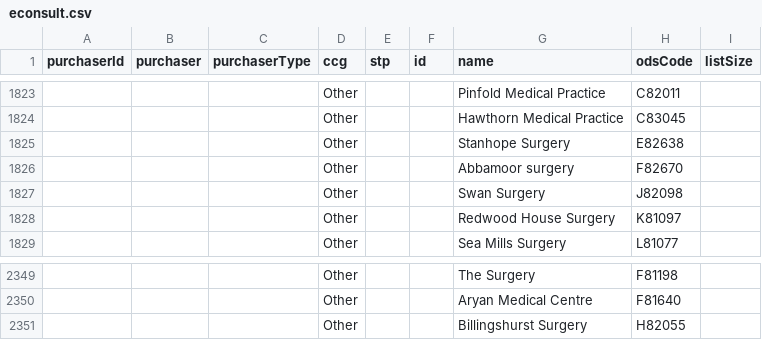
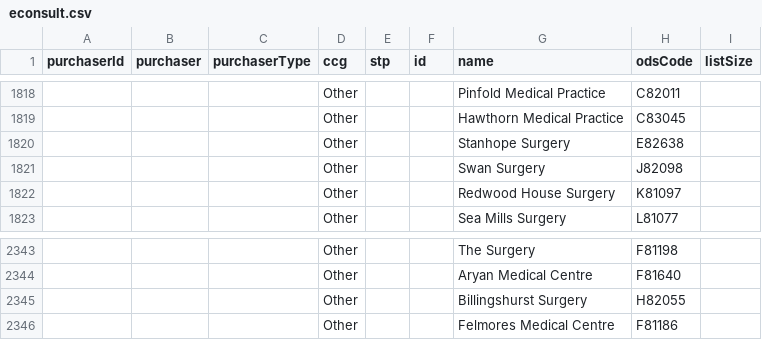
Before and after one commit to NHSDigital/nhs-app-api, a CSV file: sjr-config/utils/rulecreation/econsult.csv, drawn as a sheet; only a part is shown, gaps mark what is left out; removed rows and columns are numbered as before the commit, all else as after; the diff covers the shown part only; the diff names each change by its address in the sheet, - before the commit and + after, or states it on an @@ line.

```diff
--- a/sjr-config/utils/rulecreation/econsult.csv
+++ b/sjr-config/utils/rulecreation/econsult.csv
-row 1826:  |  |  | Other |  |  | Abbamoor surgery | F82670
+row 2346:  |  |  | Other |  |  | Felmores Medical Centre | F81186
```
Also changed, not shown: 5 removed rows elsewhere in this file, 9 other files.
